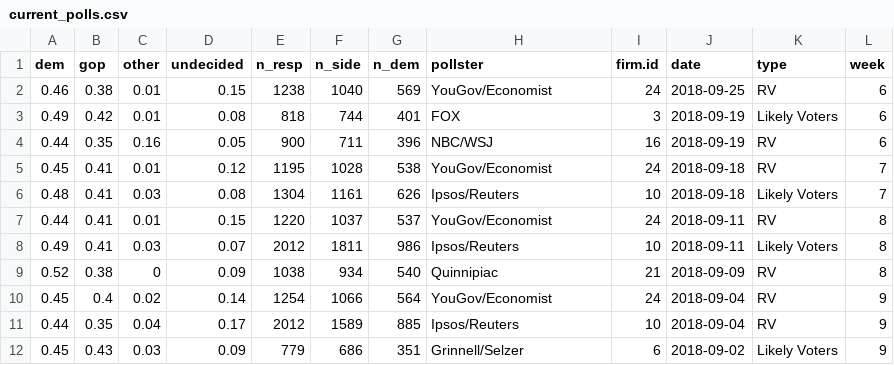
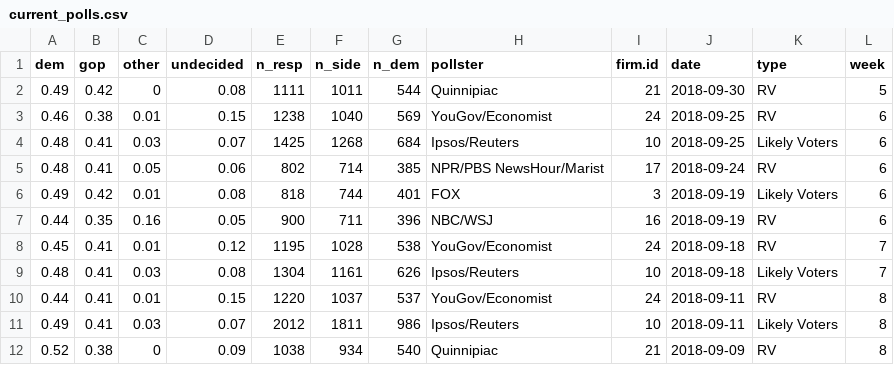
Before and after one commit to CoryMcCartan/us-house, a CSV file: model/data/current_polls.csv, drawn as a sheet; only a part is shown; the shorter side is filled out with more unchanged rows.

```diff
--- a/model/data/current_polls.csv
+++ b/model/data/current_polls.csv
@@ -1,3 +1,6 @@
 "dem","gop","other","undecided","n_resp","n_side","n_dem","pollster","firm.id","date","type","week"
+0.49,0.42,0,0.08,1111,1011,544,"Quinnipiac",21,2018-09-30,"RV",5
 0.46,0.38,0.01,0.15,1238,1040,569,"YouGov/Economist",24,2018-09-25,"RV",6
+0.48,0.41,0.03,0.07,1425,1268,684,"Ipsos/Reuters",10,2018-09-25,"Likely Voters",6
+0.48,0.41,0.05,0.06,802,714,385,"NPR/PBS NewsHour/Marist",17,2018-09-24,"RV",6
 0.49,0.42,0.01,0.08,818,744,401,"FOX",3,2018-09-19,"Likely Voters",6
```
Also changed, not shown: docs/data/history.csv, 1 other file.
